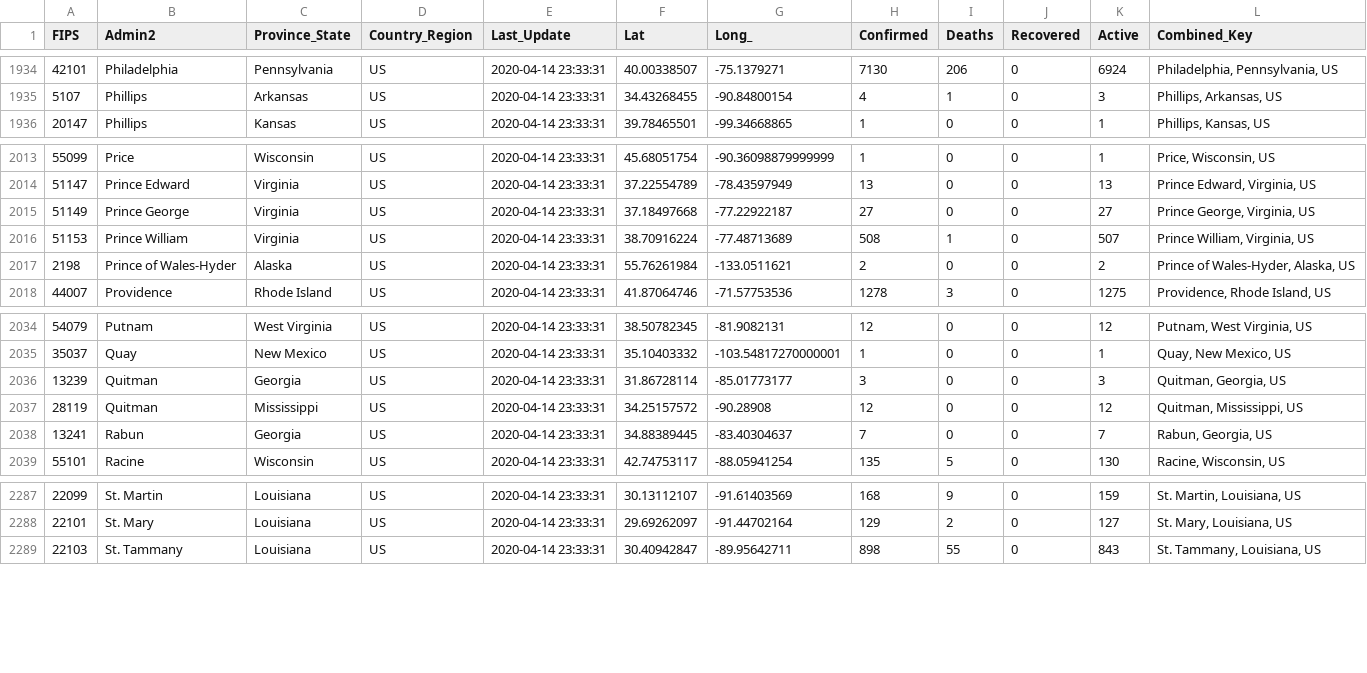
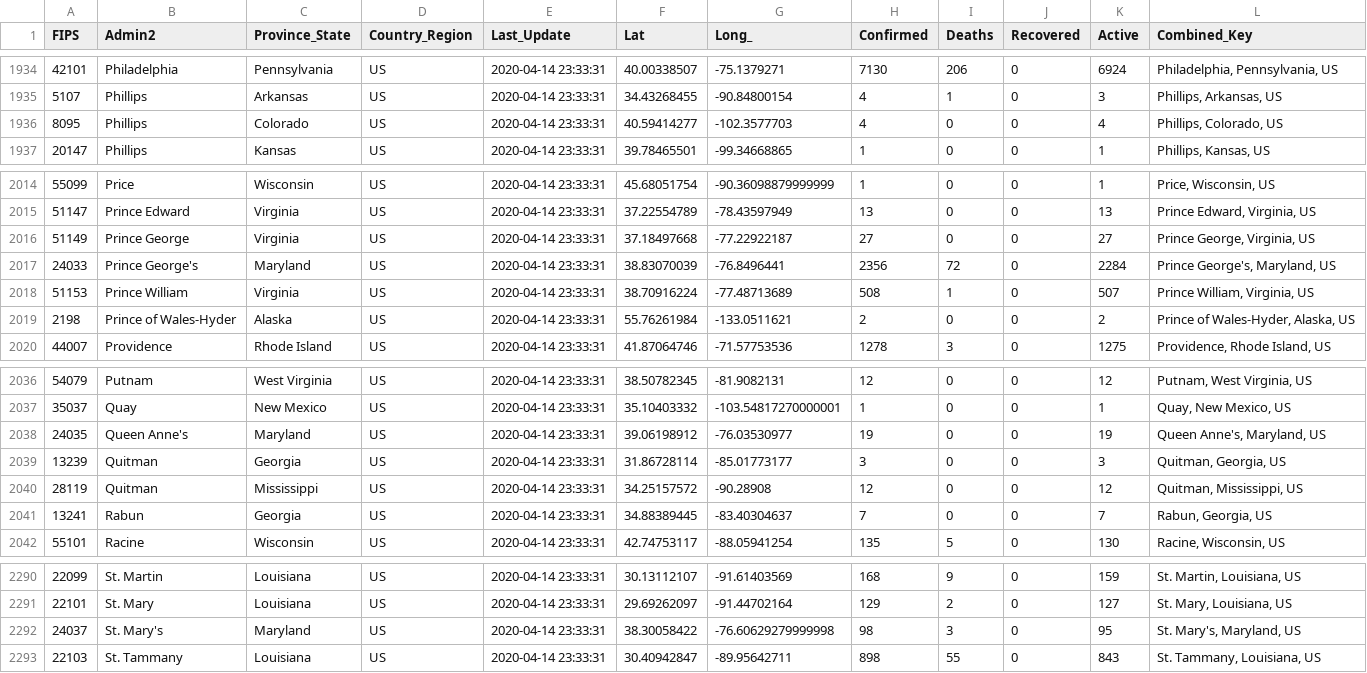
Before and after one commit to potench/distancing-data, a CSV file: csv/new/04-14-2020.csv, drawn as a sheet; only a part is shown, gaps mark what is left out.

Commit message:
refactor (daily: 04-15) adding latest data (#6)

```diff
--- a/csv/new/04-14-2020.csv
+++ b/csv/new/04-14-2020.csv
@@ -1935,2 +1935,3 @@ FIPS,Admin2,Province_State,Country_Region,Last_Update,Lat,Long_,Confirmed,Deaths
 5107,Phillips,Arkansas,US,2020-04-14 23:33:31,34.43268455,-90.84800154,4,1,0,3,"Phillips, Arkansas, US"
+8095,Phillips,Colorado,US,2020-04-14 23:33:31,40.59414277,-102.3577703,4,0,0,4,"Phillips, Colorado, US"
 20147,Phillips,Kansas,US,2020-04-14 23:33:31,39.78465501,-99.34668865,1,0,0,1,"Phillips, Kansas, US"
@@ -2015,2 +2016,3 @@ FIPS,Admin2,Province_State,Country_Region,Last_Update,Lat,Long_,Confirmed,Deaths
 51149,Prince George,Virginia,US,2020-04-14 23:33:31,37.18497668,-77.22922187,27,0,0,27,"Prince George, Virginia, US"
+24033,Prince George's,Maryland,US,2020-04-14 23:33:31,38.83070039,-76.8496441,2356,72,0,2284,"Prince George's, Maryland, US"
 51153,Prince William,Virginia,US,2020-04-14 23:33:31,38.70916224,-77.48713689,508,1,0,507,"Prince William, Virginia, US"
@@ -2035,2 +2037,3 @@ FIPS,Admin2,Province_State,Country_Region,Last_Update,Lat,Long_,Confirmed,Deaths
 35037,Quay,New Mexico,US,2020-04-14 23:33:31,35.10403332,-103.54817270000001,1,0,0,1,"Quay, New Mexico, US"
+24035,Queen Anne's,Maryland,US,2020-04-14 23:33:31,39.06198912,-76.03530977,19,0,0,19,"Queen Anne's, Maryland, US"
 13239,Quitman,Georgia,US,2020-04-14 23:33:31,31.86728114,-85.01773177,3,0,0,3,"Quitman, Georgia, US"
@@ -2288,2 +2291,3 @@ FIPS,Admin2,Province_State,Country_Region,Last_Update,Lat,Long_,Confirmed,Deaths
 22101,St. Mary,Louisiana,US,2020-04-14 23:33:31,29.69262097,-91.44702164,129,2,0,127,"St. Mary, Louisiana, US"
+24037,St. Mary's,Maryland,US,2020-04-14 23:33:31,38.30058422,-76.60629279999998,98,3,0,95,"St. Mary's, Maryland, US"
 22103,St. Tammany,Louisiana,US,2020-04-14 23:33:31,30.40942847,-89.95642711,898,55,0,843,"St. Tammany, Louisiana, US"
```
Also changed, not shown: 4 other files.
